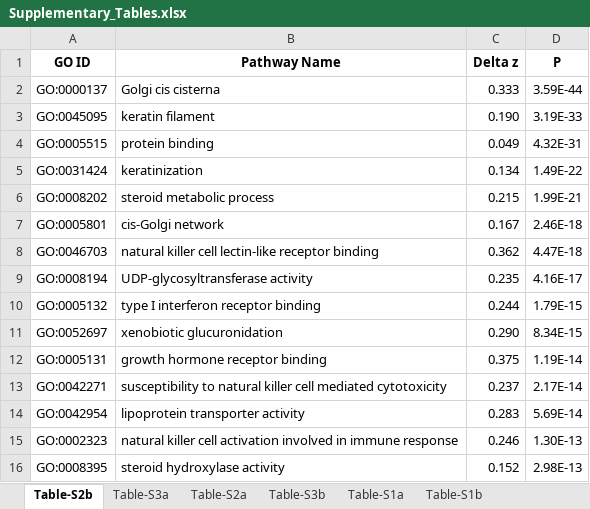
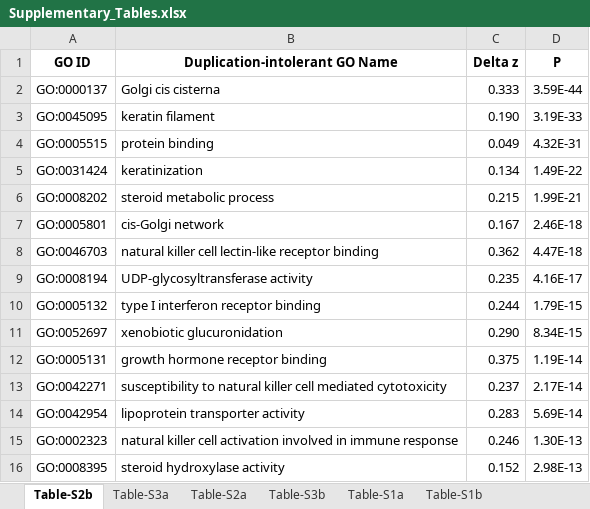
Before and after one commit to priestlab/cnv-ukb, an Excel workbook: figures/supplement/Supplementary_Tables.xlsx, sheet Table-S2b, drawn as a sheet; values as stored, in another font and other column widths than the file's, no borders; the diff names each change by its address in the sheet, - before the commit and + after, or states it on an @@ line.

Commit message:
updates to supplementary tables

```diff
--- a/figures/supplement/Supplementary_Tables.xlsx (sheet Table-S2b)
+++ b/figures/supplement/Supplementary_Tables.xlsx (sheet Table-S2b)
-B1: Pathway Name
+B1: Duplication-intolerant GO Name
```
Also changed, not shown: sheet Table-S3b, sheet Table-S2a, 1 other file.
